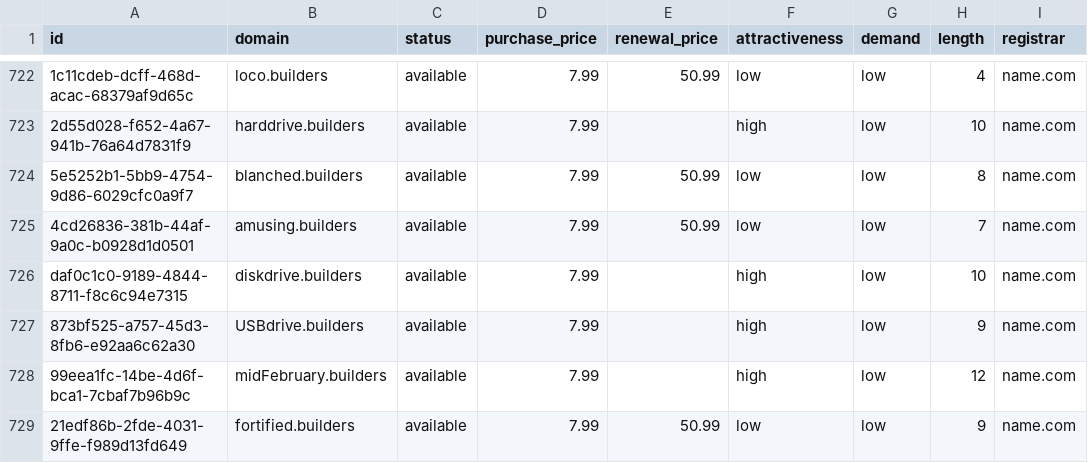
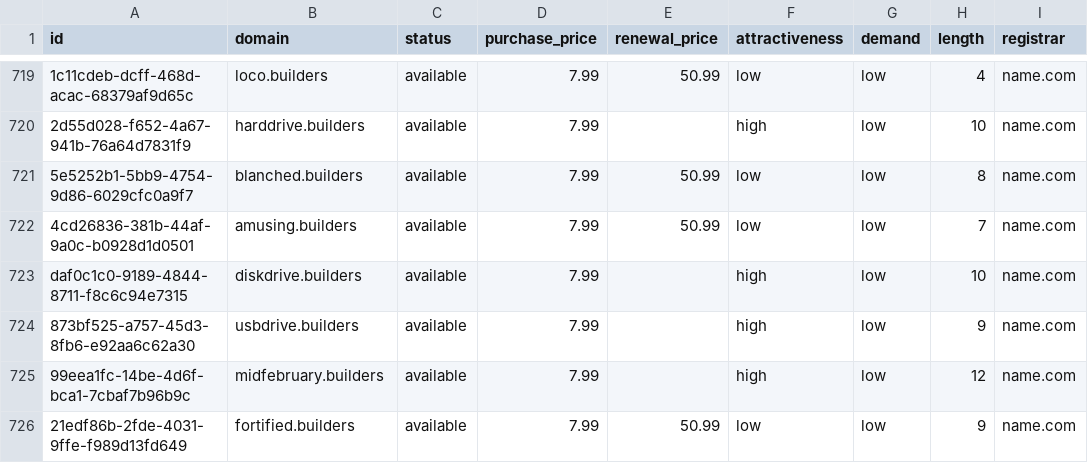
Before and after one commit to UniqueDomains/builders-oneword-domains, a CSV file: builders.csv, drawn as a sheet; only a part is shown, gaps mark what is left out; addresses are those after the commit; the diff covers the shown part only; the diff names each change by its address in the sheet, - before the commit and + after, or states it on an @@ line.

Commit message:
Domains update

```diff
--- a/builders.csv
+++ b/builders.csv
-B724 (domain): USBdrive.builders
+B724 (domain): usbdrive.builders
-B725 (domain): midFebruary.builders
+B725 (domain): midfebruary.builders
```
Also changed, not shown: 4 added rows, 4 removed rows and 97 edited cells elsewhere in this file, 4 other files.
